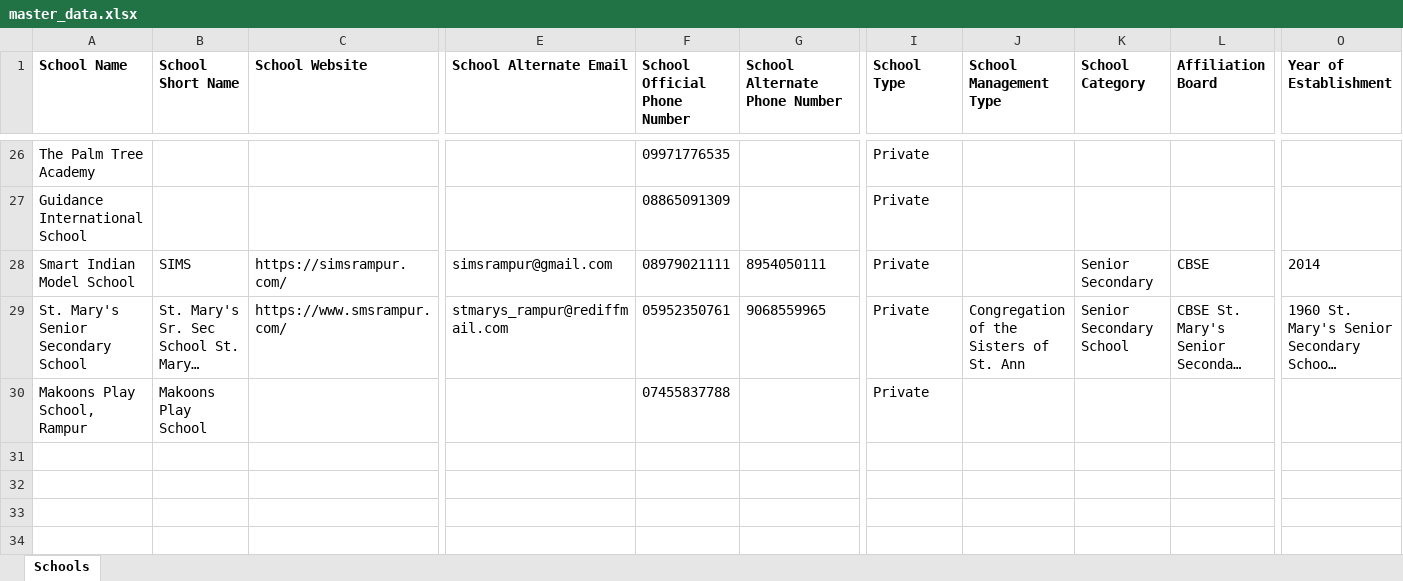
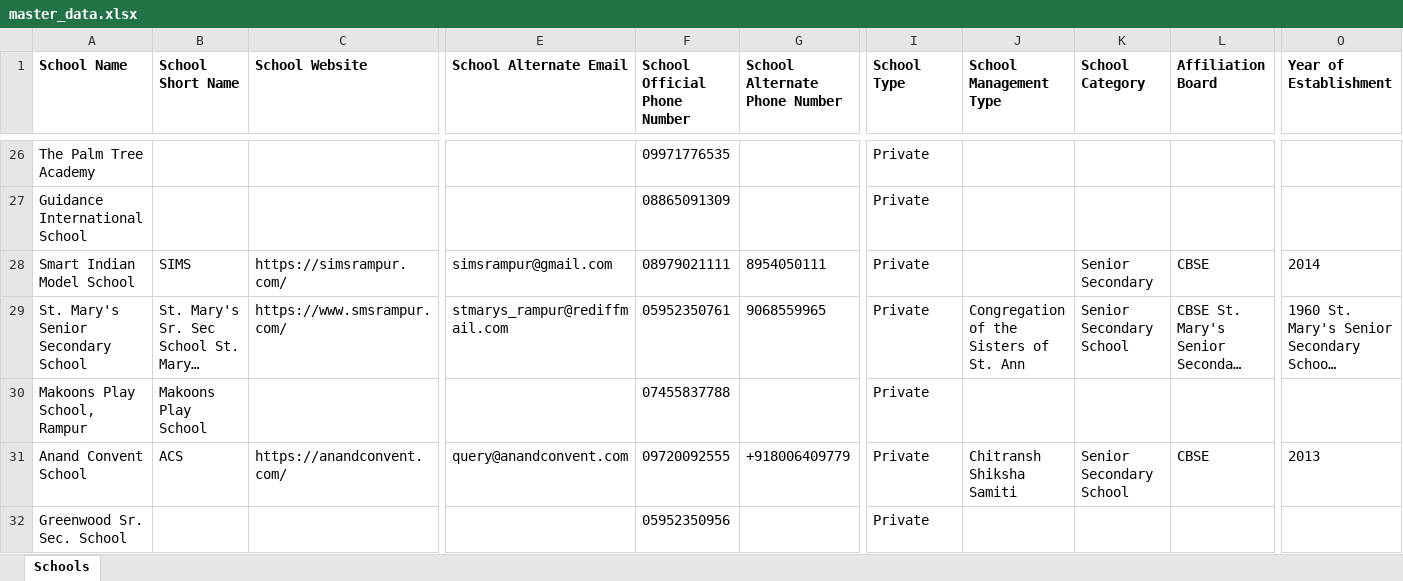
Before and after one commit to anandsagar6/School_Data_Scraper, an Excel workbook: Excel_Data/master_data.xlsx, sheet Schools, drawn as a sheet; only a part is shown, gaps mark what is left out; long unchanged cells end in …; values as stored, in another font and other column widths than the file's, no borders; rows hold the shown columns only; the diff names each change by its address in the sheet, - before the commit and + after, or states it on an @@ line.

```diff
--- a/Excel_Data/master_data.xlsx (sheet Schools)
+++ b/Excel_Data/master_data.xlsx (sheet Schools)
+row 31: Anand Convent School | ACS | https://anandconvent.com/ | query@anandconvent.com | 09720092555 | +918006409779 | Private | Chitransh Shiksha Samiti | Senior Secondary School | CBSE | 2013
+row 32: Greenwood Sr. Sec. School |  |  |  | 05952350956 |  | Private
```
Also changed, not shown: Excel_Data/current_data.xlsx, Temp_Data/Uttar_Pradesh_Rampur_temporary_schools.xlsx, 1 other file.
